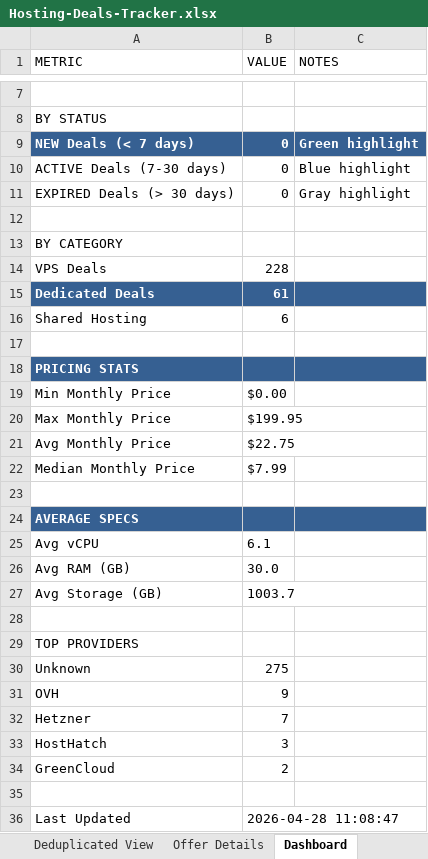
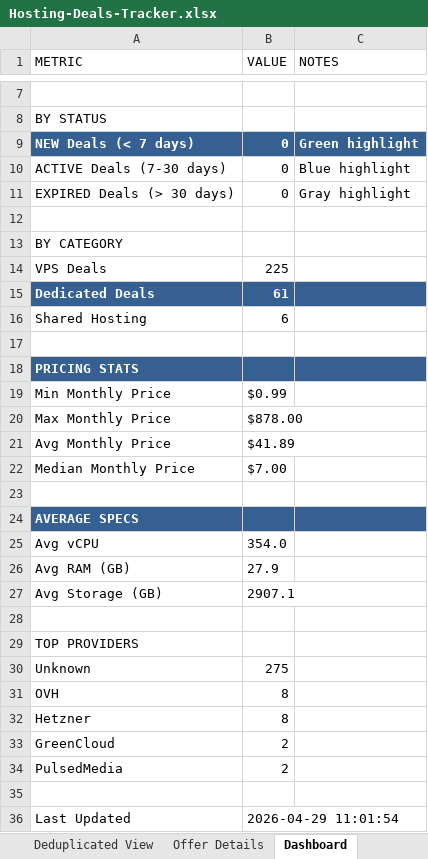
Before and after one commit to bojak83318/hosting-deals-tracker, an Excel workbook: output/Hosting-Deals-Tracker.xlsx, sheet Dashboard, drawn as a sheet; only a part is shown, gaps mark what is left out; values as stored, in another font and other column widths than the file's, no borders; removed rows and columns are numbered as before the commit, all else as after; the diff names each change by its address in the sheet, - before the commit and + after, or states it on an @@ line.

```diff
--- a/output/Hosting-Deals-Tracker.xlsx (sheet Dashboard)
+++ b/output/Hosting-Deals-Tracker.xlsx (sheet Dashboard)
-B14 (VALUE): 228
+B14 (VALUE): 225
-B19 (VALUE): $0.00
+B19 (VALUE): $0.99
-B20 (VALUE): $199.95
+B20 (VALUE): $878.00
-B21 (VALUE): $22.75
+B21 (VALUE): $41.89
-B22 (VALUE): $7.99
+B22 (VALUE): $7.00
-B25 (VALUE): 6.1
+B25 (VALUE): 354.0
-B26 (VALUE): 30.0
+B26 (VALUE): 27.9
-B27 (VALUE): 1003.7
+B27 (VALUE): 2907.1
-B31 (VALUE): 9
+B31 (VALUE): 8
-B32 (VALUE): 7
+B32 (VALUE): 8
-row 33: HostHatch | 3
+row 34: PulsedMedia | 2
-B36 (VALUE): 2026-04-28 11:08:47
+B36 (VALUE): 2026-04-29 11:01:54
```
Also changed, not shown: sheet Deals Tracker, sheet Deduplicated View, sheet Raw Data, sheet Offer Details, 1 other file.
